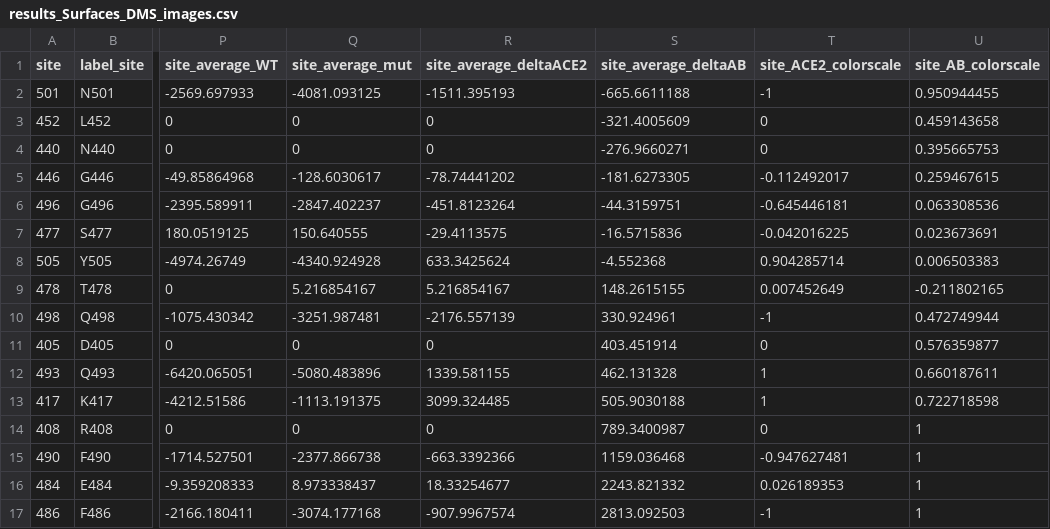
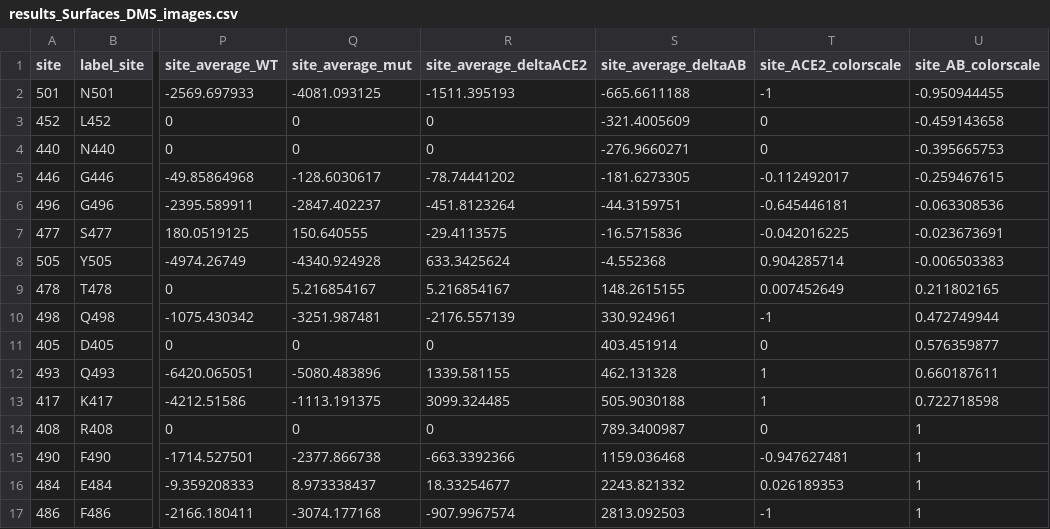
Before and after one commit to nataliateruel/DMS_images, a CSV file: results_Surfaces_DMS_images.csv, drawn as a sheet; only a part is shown, gaps mark what is left out; the diff names each change by its address in the sheet, - before the commit and + after, or states it on an @@ line.

Commit message:
Add files via upload

```diff
--- a/results_Surfaces_DMS_images.csv
+++ b/results_Surfaces_DMS_images.csv
-U2 (site_AB_colorscale): 0.950944455
+U2 (site_AB_colorscale): -0.950944455
-U3 (site_AB_colorscale): 0.459143658
+U3 (site_AB_colorscale): -0.459143658
-U4 (site_AB_colorscale): 0.395665753
+U4 (site_AB_colorscale): -0.395665753
-U5 (site_AB_colorscale): 0.259467615
+U5 (site_AB_colorscale): -0.259467615
-U6 (site_AB_colorscale): 0.063308536
+U6 (site_AB_colorscale): -0.063308536
-U7 (site_AB_colorscale): 0.023673691
+U7 (site_AB_colorscale): -0.023673691
-U8 (site_AB_colorscale): 0.006503383
+U8 (site_AB_colorscale): -0.006503383
-U9 (site_AB_colorscale): -0.211802165
+U9 (site_AB_colorscale): 0.211802165
```
